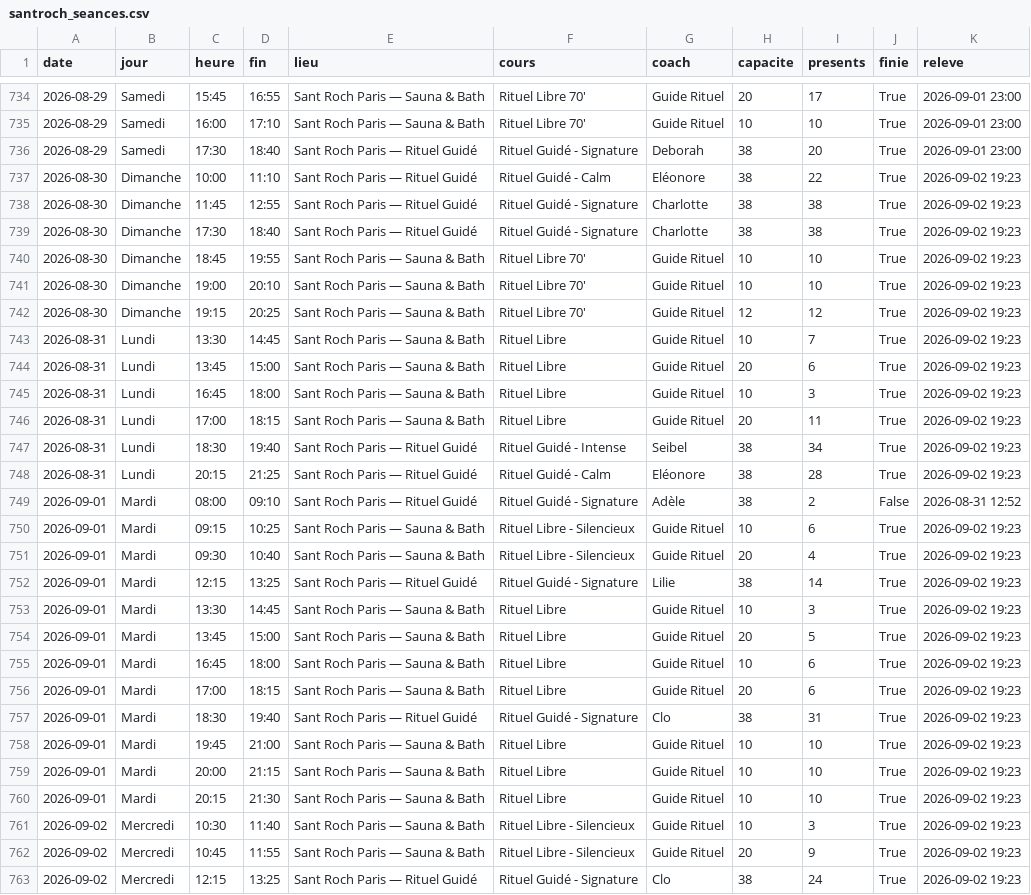
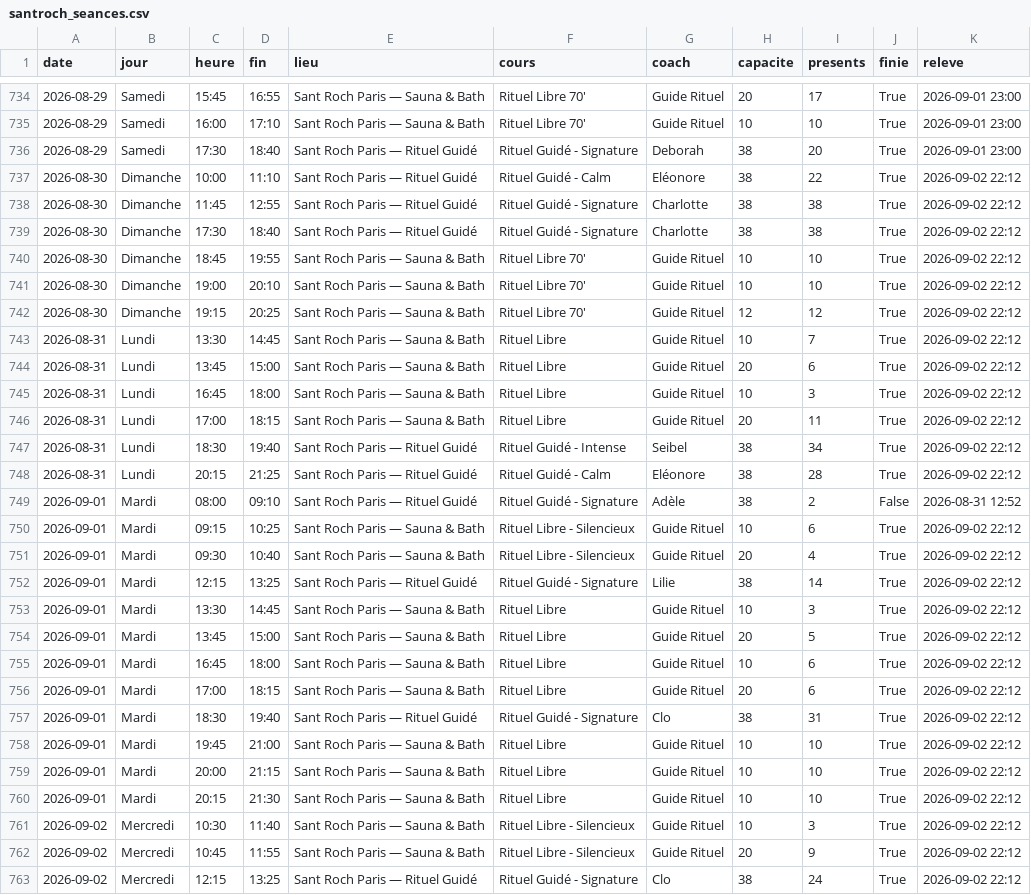
Before and after one commit to sbbb-git/reset, a CSV file: santroch_seances.csv, drawn as a sheet; only a part is shown, gaps mark what is left out; the diff covers the shown part only; the diff names each change by its address in the sheet, - before the commit and + after, or states it on an @@ line.

```diff
--- a/santroch_seances.csv
+++ b/santroch_seances.csv
-K737:K748 (releve): 2026-09-02 19:23
+K737:K748 (releve): 2026-09-02 22:12
-K750:K763 (releve): 2026-09-02 19:23
+K750:K763 (releve): 2026-09-02 22:12
```
Also changed, not shown: 36 edited cells elsewhere in this file, barrys_seances.csv, 11 other files.
